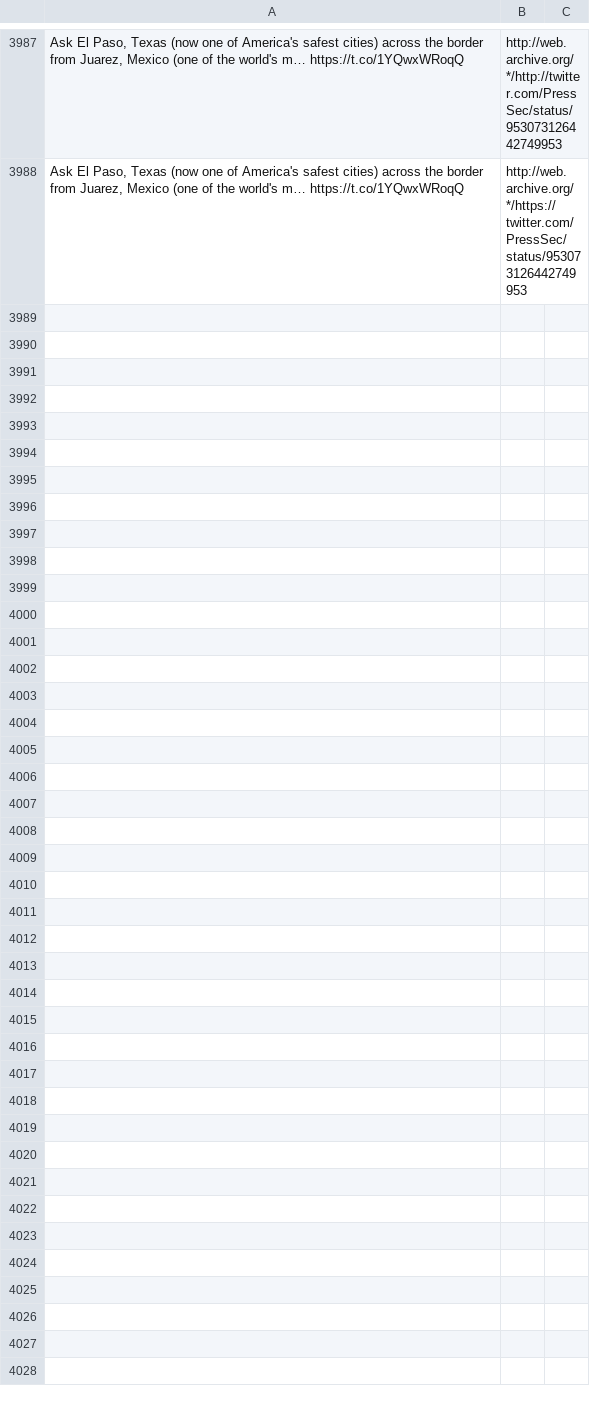
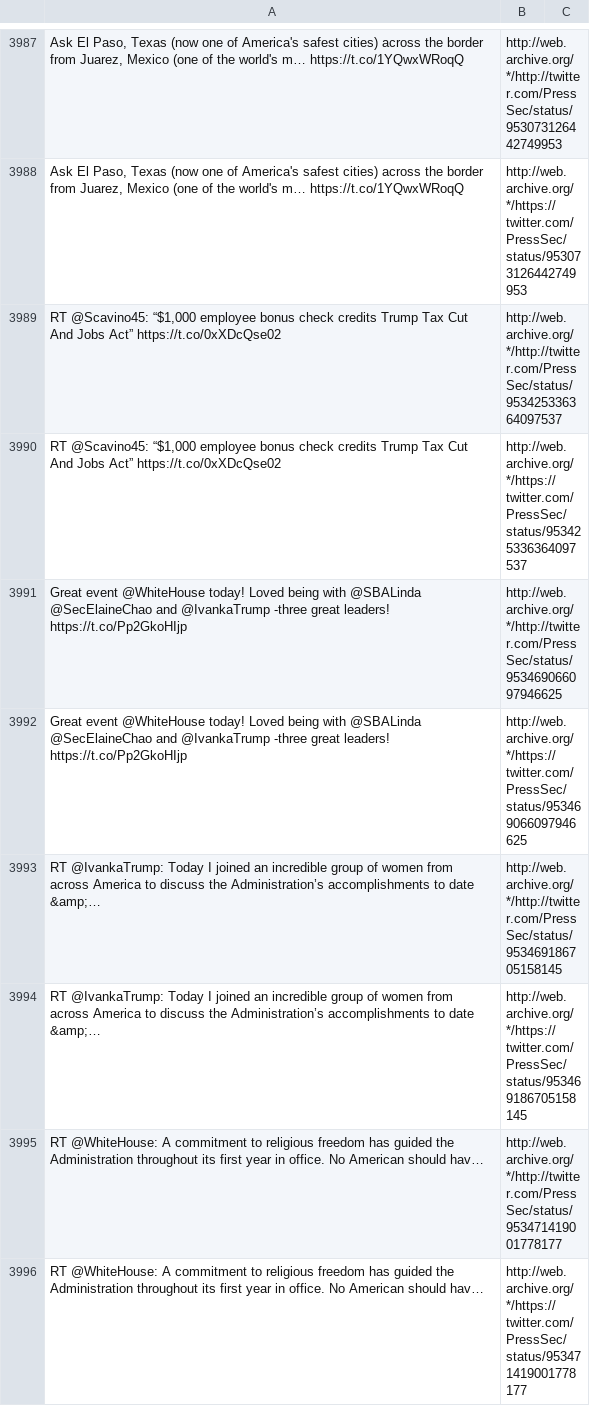
Before and after one commit to patrick-brian-mooney/archive-junta, a CSV file: data/archive_PressSec.csv, drawn as a sheet; only a part is shown, gaps mark what is left out; the diff names each change by its address in the sheet, - before the commit and + after, or states it on an @@ line.

```diff
--- a/data/archive_PressSec.csv
+++ b/data/archive_PressSec.csv
+row 3989: RT @Scavino45: “$1,000 employee bonus check credits Trump Tax Cut And Jobs Act” https://t.co/0xXDcQse02 | http://web.archive.org/*/http://twitter.com/PressSec/status/953425336364097537
+row 3990: RT @Scavino45: “$1,000 employee bonus check credits Trump Tax Cut And Jobs Act” https://t.co/0xXDcQse02 | http://web.archive.org/*/https://twitter.com/PressSec/status/953425336364097537
+row 3991: Great event @WhiteHouse today! Loved being with @SBALinda @SecElaineChao and @IvankaTrump -three great leaders! https://t.co/Pp2GkoHIjp | http://web.archive.org/*/http://twitter.com/PressSec/status/953469066097946625
+row 3992: Great event @WhiteHouse today! Loved being with @SBALinda @SecElaineChao and @IvankaTrump -three great leaders! https://t.co/Pp2GkoHIjp | http://web.archive.org/*/https://twitter.com/PressSec/status/953469066097946625
+row 3993: RT @IvankaTrump: Today I joined an incredible group of women from across America to discuss the Administration’s accomplishments to date &amp;… | http://web.archive.org/*/http://twitter.com/PressSec/status/953469186705158145
+row 3994: RT @IvankaTrump: Today I joined an incredible group of women from across America to discuss the Administration’s accomplishments to date &amp;… | http://web.archive.org/*/https://twitter.com/PressSec/status/953469186705158145
+row 3995: RT @WhiteHouse: A commitment to religious freedom has guided the Administration throughout its first year in office. No American should hav… | http://web.archive.org/*/http://twitter.com/PressSec/status/953471419001778177
+row 3996: RT @WhiteHouse: A commitment to religious freedom has guided the Administration throughout its first year in office. No American should hav… | http://web.archive.org/*/https://twitter.com/PressSec/status/953471419001778177
```
Also changed, not shown: data/archive_SBALinda.csv, data/archive_SecShulkin.csv, 25 other files.
